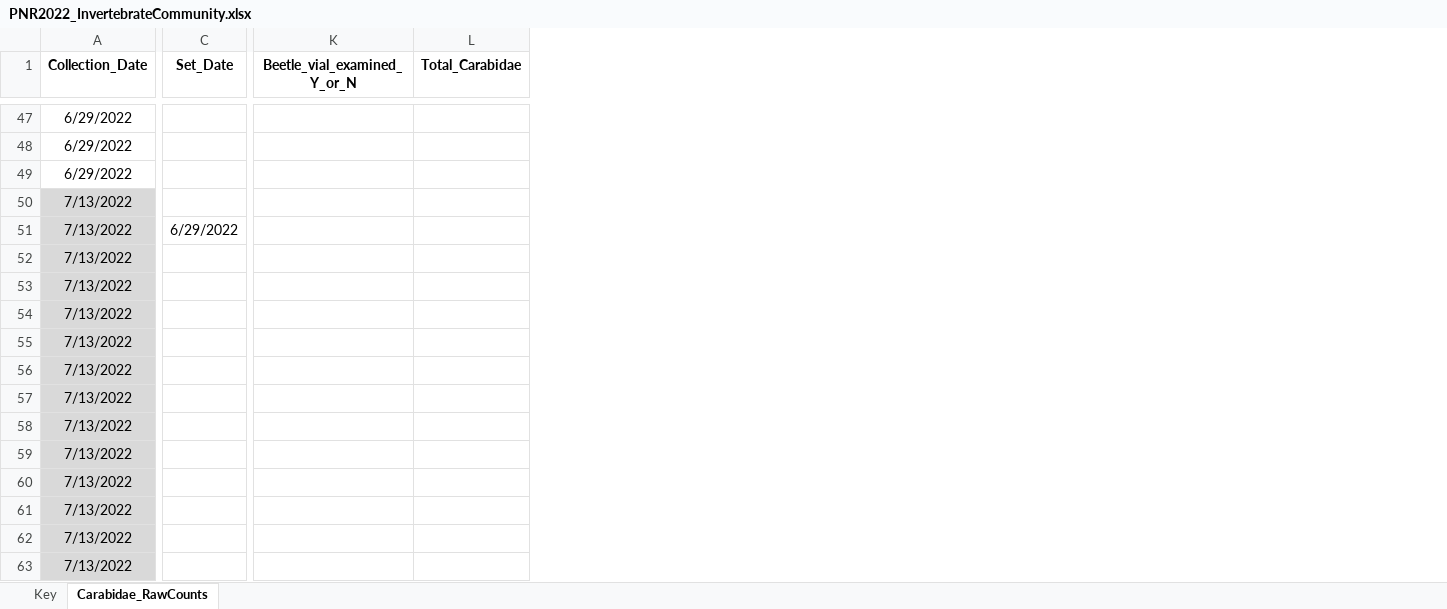
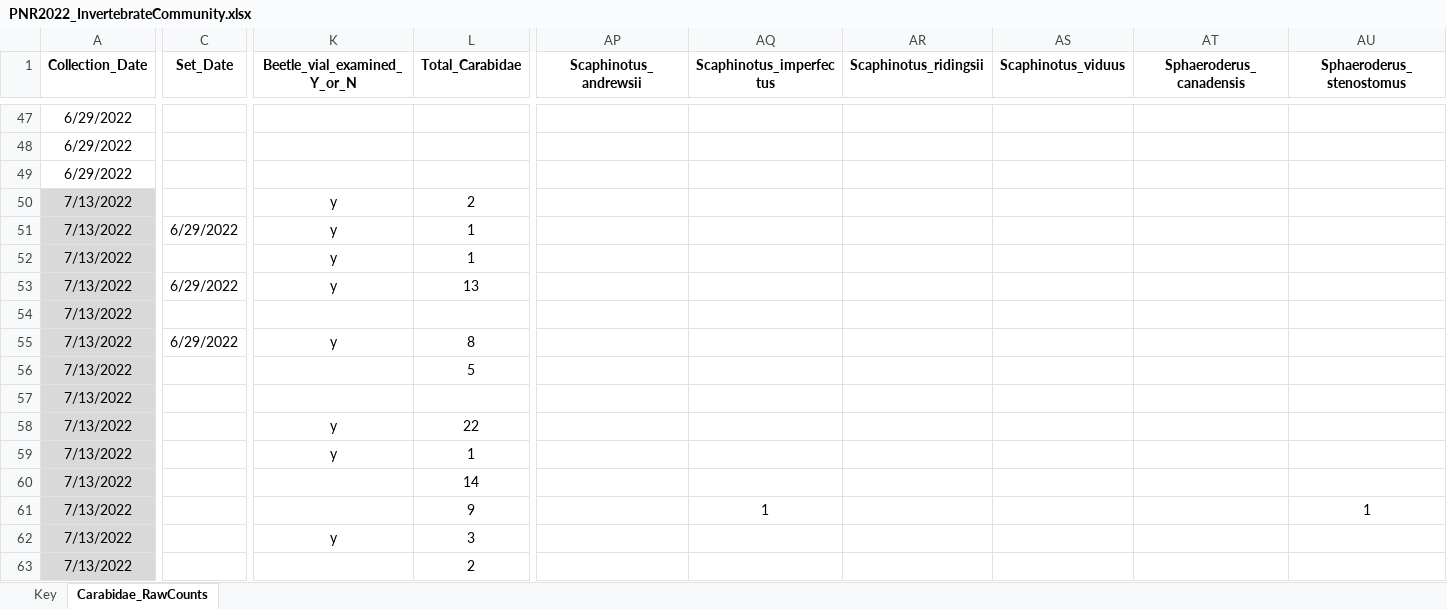
Before and after one commit to KPerryLab/PNR_Beetles, an Excel workbook: PNR Raw Data/PNR2022_InvertebrateCommunity.xlsx, sheet Carabidae_RawCounts, drawn as a sheet; only a part is shown, gaps mark what is left out; values as stored, in another font and other column widths than the file's, no borders; the diff covers the shown part only; the diff names each change by its address in the sheet, - before the commit and + after, or states it on an @@ line.

Commit message:
Update PNR2022_InvertebrateCommunity.xlsx
enter data

```diff
--- a/PNR Raw Data/PNR2022_InvertebrateCommunity.xlsx (sheet Carabidae_RawCounts)
+++ b/PNR Raw Data/PNR2022_InvertebrateCommunity.xlsx (sheet Carabidae_RawCounts)
+column AP (Scaphinotus_andrewsii), empty
+column AQ (Scaphinotus_imperfectus), row 61: 1
+column AR (Scaphinotus_ridingsii), empty
+column AS (Scaphinotus_viduus), empty
+column AT (Sphaeroderus_canadensis), empty
+column AU (Sphaeroderus_stenostomus), row 61: 1
-K50:K53 (Beetle_vial_examined_Y_or_N): (empty)
+K50:K53 (Beetle_vial_examined_Y_or_N): y
-L50 (Total_Carabidae): (empty)
+L50 (Total_Carabidae): 2
-L51:L52 (Total_Carabidae): (empty)
+L51:L52 (Total_Carabidae): 1
-C53 (Set_Date): (empty)
+C53 (Set_Date): 6/29/2022
-L53 (Total_Carabidae): (empty)
+L53 (Total_Carabidae): 13
-C55 (Set_Date): (empty)
+C55 (Set_Date): 6/29/2022
-K55 (Beetle_vial_examined_Y_or_N): (empty)
+K55 (Beetle_vial_examined_Y_or_N): y
-L55 (Total_Carabidae): (empty)
+L55 (Total_Carabidae): 8
-L56 (Total_Carabidae): (empty)
+L56 (Total_Carabidae): 5
-K58:K59 (Beetle_vial_examined_Y_or_N): (empty)
+K58:K59 (Beetle_vial_examined_Y_or_N): y
-L58 (Total_Carabidae): (empty)
+L58 (Total_Carabidae): 22
-L59 (Total_Carabidae): (empty)
+L59 (Total_Carabidae): 1
-L60 (Total_Carabidae): (empty)
+L60 (Total_Carabidae): 14
-L61 (Total_Carabidae): (empty)
+L61 (Total_Carabidae): 9
-K62 (Beetle_vial_examined_Y_or_N): (empty)
+K62 (Beetle_vial_examined_Y_or_N): y
-L62 (Total_Carabidae): (empty)
+L62 (Total_Carabidae): 3
-L63 (Total_Carabidae): (empty)
+L63 (Total_Carabidae): 2
```
Also changed, not shown: 147 edited cells elsewhere in this sheet.
